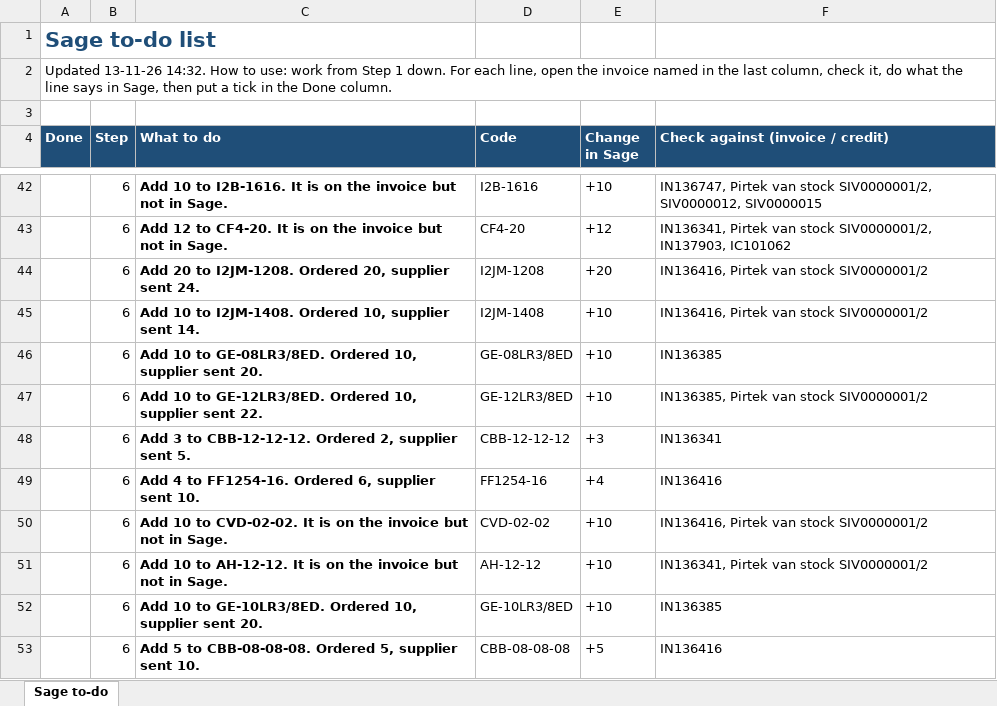
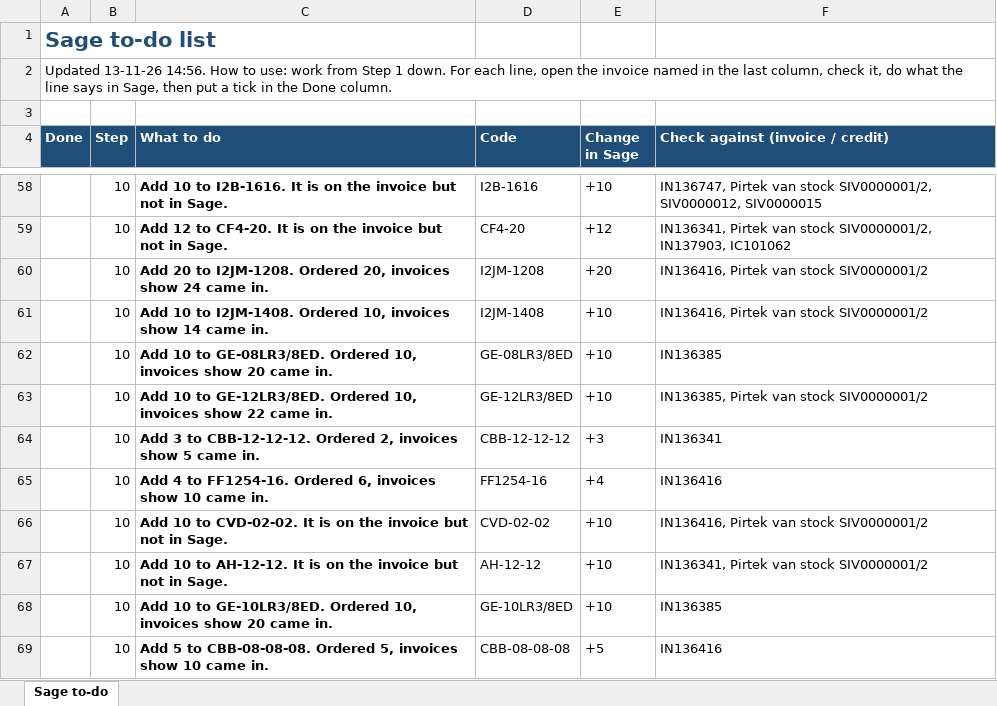
Before and after one commit to MichaelB1300/Forceflex-stock-live, an Excel workbook: Forceflex_Sage_Fix_Checklist.xlsx, sheet Sage to-do, drawn as a sheet; only a part is shown, gaps mark what is left out; values as stored, in another font and other column widths than the file's, no borders; addresses are those after the commit; the diff covers the shown part only; the diff names each change by its address in the sheet, - before the commit and + after, or states it on an @@ line.

```diff
--- a/Forceflex_Sage_Fix_Checklist.xlsx (sheet Sage to-do)
+++ b/Forceflex_Sage_Fix_Checklist.xlsx (sheet Sage to-do)
-A2 (Done): Updated 13-11-26 14:32. How to…
+A2 (Done): Updated 13-11-26 14:56. How to…
-B58:B69 (Step): 6
+B58:B69 (Step): 10
-C60 (What to do): …Ordered 20, supplier sent 24.
+C60 (What to do): …Ordered 20, invoices show 24 came in.
-C61 (What to do): …Ordered 10, supplier sent 14.
+C61 (What to do): …Ordered 10, invoices show 14 came in.
-C62 (What to do): …Ordered 10, supplier sent 20.
+C62 (What to do): …Ordered 10, invoices show 20 came in.
-C63 (What to do): …Ordered 10, supplier sent 22.
+C63 (What to do): …Ordered 10, invoices show 22 came in.
-C64 (What to do): …Ordered 2, supplier sent 5.
+C64 (What to do): …Ordered 2, invoices show 5 came in.
-C65 (What to do): …Ordered 6, supplier sent 10.
+C65 (What to do): …Ordered 6, invoices show 10 came in.
-C68 (What to do): …Ordered 10, supplier sent 20.
+C68 (What to do): …Ordered 10, invoices show 20 came in.
-C69 (What to do): …Ordered 5, supplier sent 10.
+C69 (What to do): …Ordered 5, invoices show 10 came in.
```
Also changed, not shown: 19 added rows, 4 removed rows and 113 edited cells elsewhere in this sheet, Forceflex_Discrepancies.xlsx, Forceflex_Sage_Fix_List.xlsx, 5 other files.
